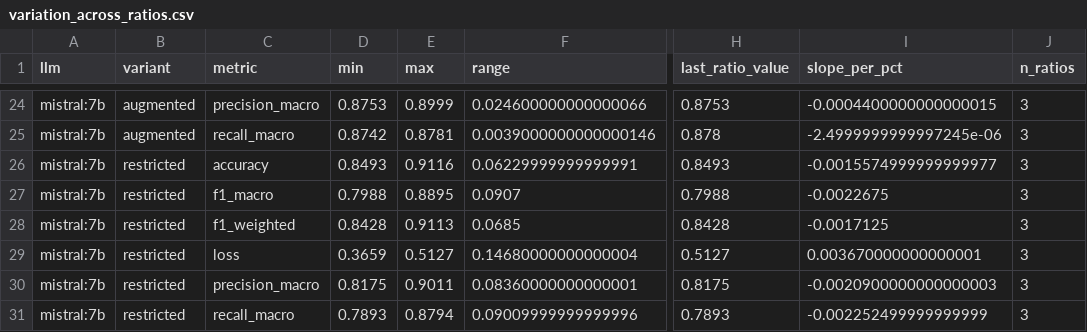
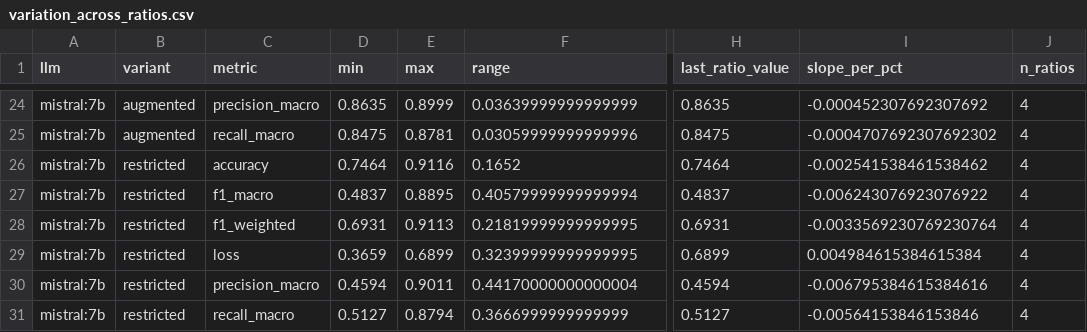
Before and after one commit to BrenoOrtiz/Data-Augmentation-Ollama, a CSV file: results/stats/variation_across_ratios.csv, drawn as a sheet; only a part is shown, gaps mark what is left out; the diff covers the shown part only; the diff names each change by its address in the sheet, - before the commit and + after, or states it on an @@ line.

```diff
--- a/results/stats/variation_across_ratios.csv
+++ b/results/stats/variation_across_ratios.csv
-D24 (min): 0.8753
+D24 (min): 0.8635
-F24 (range): 0.024600000000000066
+F24 (range): 0.03639999999999999
-H24 (last_ratio_value): 0.8753
+H24 (last_ratio_value): 0.8635
-I24 (slope_per_pct): -0.0004400000000000015
+I24 (slope_per_pct): -0.000452307692307692
-J24:J31 (n_ratios): 3
+J24:J31 (n_ratios): 4
-D25 (min): 0.8742
+D25 (min): 0.8475
-F25 (range): 0.0039000000000000146
+F25 (range): 0.03059999999999996
-H25 (last_ratio_value): 0.878
+H25 (last_ratio_value): 0.8475
-I25 (slope_per_pct): -2.4999999999997245e-06
+I25 (slope_per_pct): -0.0004707692307692302
-D26 (min): 0.8493
+D26 (min): 0.7464
-F26 (range): 0.06229999999999991
+F26 (range): 0.1652
-H26 (last_ratio_value): 0.8493
+H26 (last_ratio_value): 0.7464
-I26 (slope_per_pct): -0.0015574999999999977
+I26 (slope_per_pct): -0.002541538461538462
-D27 (min): 0.7988
+D27 (min): 0.4837
-F27 (range): 0.0907
+F27 (range): 0.40579999999999994
-H27 (last_ratio_value): 0.7988
+H27 (last_ratio_value): 0.4837
-I27 (slope_per_pct): -0.0022675
+I27 (slope_per_pct): -0.006243076923076922
-D28 (min): 0.8428
+D28 (min): 0.6931
-F28 (range): 0.0685
+F28 (range): 0.21819999999999995
-H28 (last_ratio_value): 0.8428
+H28 (last_ratio_value): 0.6931
-I28 (slope_per_pct): -0.0017125
+I28 (slope_per_pct): -0.0033569230769230764
-E29 (max): 0.5127
+E29 (max): 0.6899
-F29 (range): 0.14680000000000004
+F29 (range): 0.32399999999999995
-H29 (last_ratio_value): 0.5127
+H29 (last_ratio_value): 0.6899
-I29 (slope_per_pct): 0.003670000000000001
+I29 (slope_per_pct): 0.004984615384615384
-D30 (min): 0.8175
+D30 (min): 0.4594
-F30 (range): 0.08360000000000001
+F30 (range): 0.44170000000000004
-H30 (last_ratio_value): 0.8175
+H30 (last_ratio_value): 0.4594
-I30 (slope_per_pct): -0.0020900000000000003
+I30 (slope_per_pct): -0.006795384615384616
-D31 (min): 0.7893
+D31 (min): 0.5127
-F31 (range): 0.09009999999999996
+F31 (range): 0.3666999999999999
-H31 (last_ratio_value): 0.7893
+H31 (last_ratio_value): 0.5127
-I31 (slope_per_pct): -0.002252499999999999
+I31 (slope_per_pct): -0.00564153846153846
```
Also changed, not shown: 138 edited cells elsewhere in this file, results/finetuning_results.csv, results/stats/augmented_vs_restricted.csv, 8 other files.
